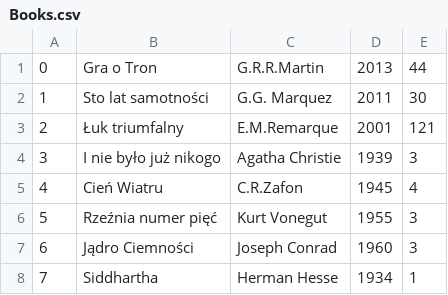
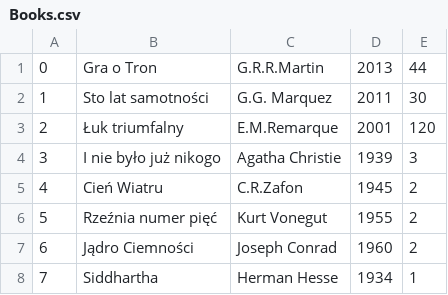
Before and after one commit to pavoe/Biblioteka, a CSV file: src/com/biblioteka/resources/CSV/Books.csv, drawn as a sheet.

```diff
--- a/src/com/biblioteka/resources/CSV/Books.csv
+++ b/src/com/biblioteka/resources/CSV/Books.csv
@@ -2,7 +2,7 @@
 1,Sto lat samotności,G.G. Marquez,2011,30
-2,Łuk triumfalny,E.M.Remarque,2001,121
+2,Łuk triumfalny,E.M.Remarque,2001,120
 3,I nie było już nikogo,Agatha Christie,1939,3
-4,Cień Wiatru,C.R.Zafon,1945,4
-5,Rzeźnia numer pięć,Kurt Vonegut,1955,3
-6,Jądro Ciemności,Joseph Conrad,1960,3
+4,Cień Wiatru,C.R.Zafon,1945,2
+5,Rzeźnia numer pięć,Kurt Vonegut,1955,2
+6,Jądro Ciemności,Joseph Conrad,1960,2
 7,Siddhartha,Herman Hesse,1934,1
```
Also changed, not shown: 18 other files.
